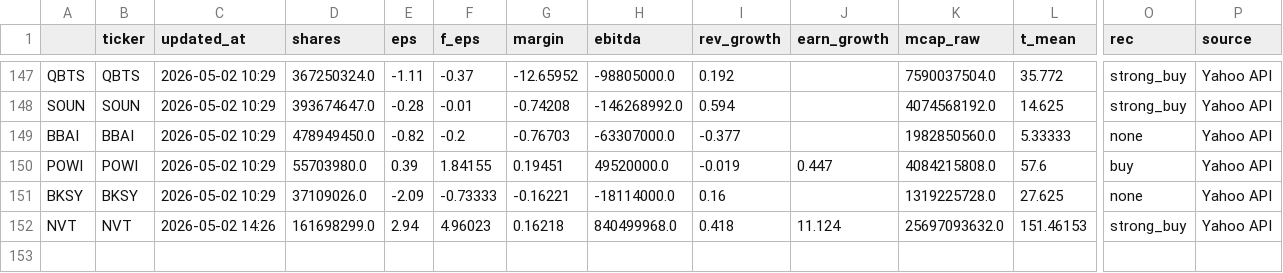
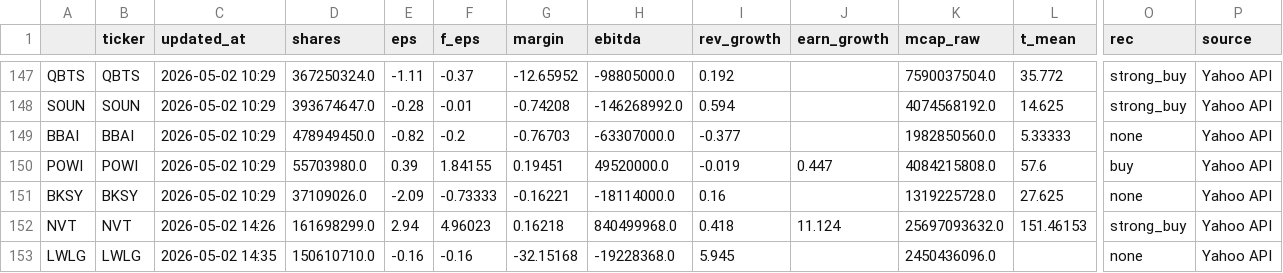
Before and after one commit to k-yuma76/stock_tracker_NEW, a CSV file: financial_data_cache.csv, drawn as a sheet; only a part is shown, gaps mark what is left out; rows hold the shown columns only; the diff names each change by its address in the sheet, - before the commit and + after, or states it on an @@ line.

```diff
--- a/financial_data_cache.csv
+++ b/financial_data_cache.csv
+row 153: LWLG | LWLG | 2026-05-02 14:35 | 150610710.0 | -0.16 | -0.16 | -32.15168 | -19228368.0 | 5.945 |  | 2450436096.0 |  | none | Yahoo API
```
Also changed, not shown: themes.csv, 1 other file.
